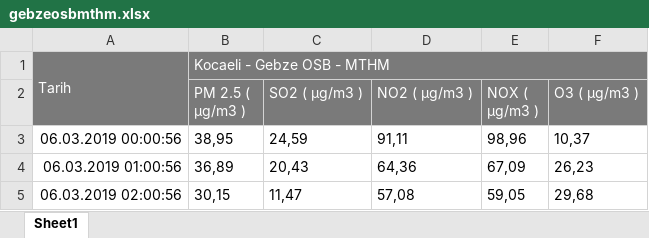
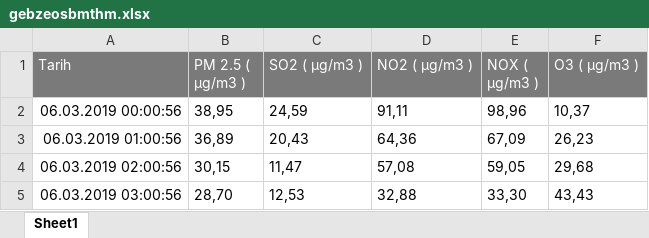
Before and after one commit to Tahiromat/Thesis, an Excel workbook: RawData/Kocaeli/gebzeosbmthm.xlsx, sheet Sheet1, drawn as a sheet; only a part is shown; the shorter side is filled out with more unchanged rows; values as stored, in another font and other column widths than the file's, no borders; charts and pictures not drawn; removed rows and columns are numbered as before the commit, all else as after; the diff names each change by its address in the sheet, - before the commit and + after, or states it on an @@ line.

```diff
--- a/RawData/Kocaeli/gebzeosbmthm.xlsx (sheet Sheet1)
+++ b/RawData/Kocaeli/gebzeosbmthm.xlsx (sheet Sheet1)
-row 1: Tarih | Kocaeli - Gebze OSB - MTHM
-A1: (empty)
+A1: Tarih
-A1 fill: none
+A1 fill: #7A7A7A
```
Also changed, not shown: charts or pictures, RawData/Kocaeli/dilovasıimesosb1mthm.xlsx, RawData/Kocaeli/dilovasıimesosb2mthm.xlsx, 25 other files.
